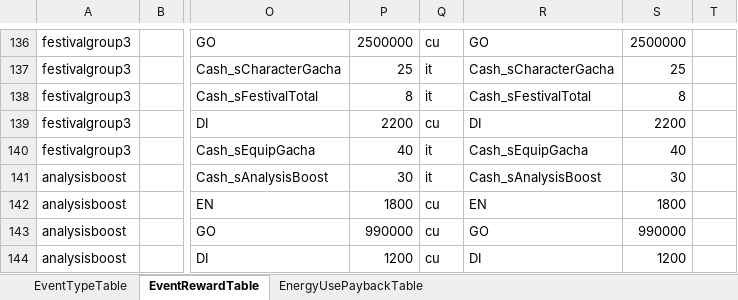
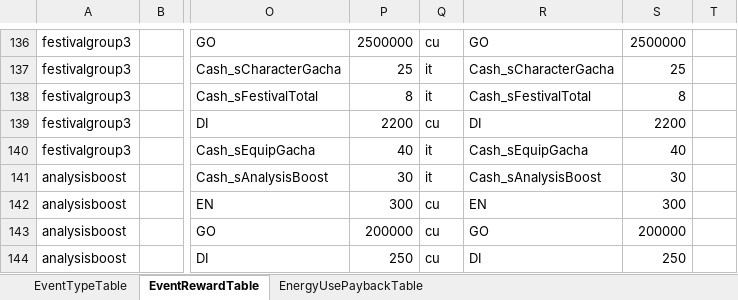
Before and after one commit to hayannal/ProjectNameless, an Excel workbook: Excel/작업Event.xlsx, sheet EventRewardTable, drawn as a sheet; only a part is shown, gaps mark what is left out; values as stored, in another font and other column widths than the file's, no borders; the diff names each change by its address in the sheet, - before the commit and + after, or states it on an @@ line.

```diff
--- a/Excel/작업Event.xlsx (sheet EventRewardTable)
+++ b/Excel/작업Event.xlsx (sheet EventRewardTable)
-P142: 1800
+P142: 300
-S142: 1800
+S142: 300
-P143: 990000
+P143: 200000
-S143: 990000
+S143: 200000
-P144: 1200
+P144: 250
-S144: 1200
+S144: 250
```
Also changed, not shown: Excel/Event.xlsx, Excel/Shop.xlsx, 2 other files.
